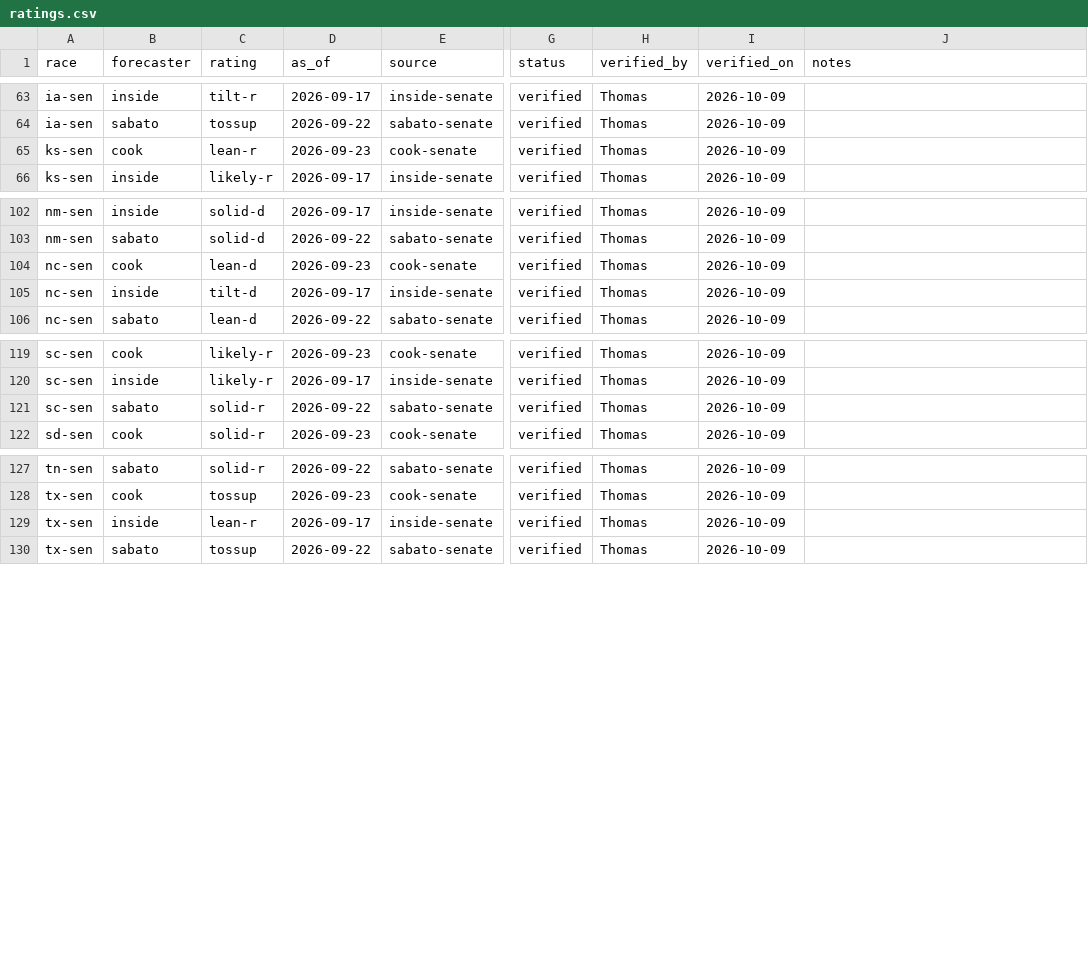
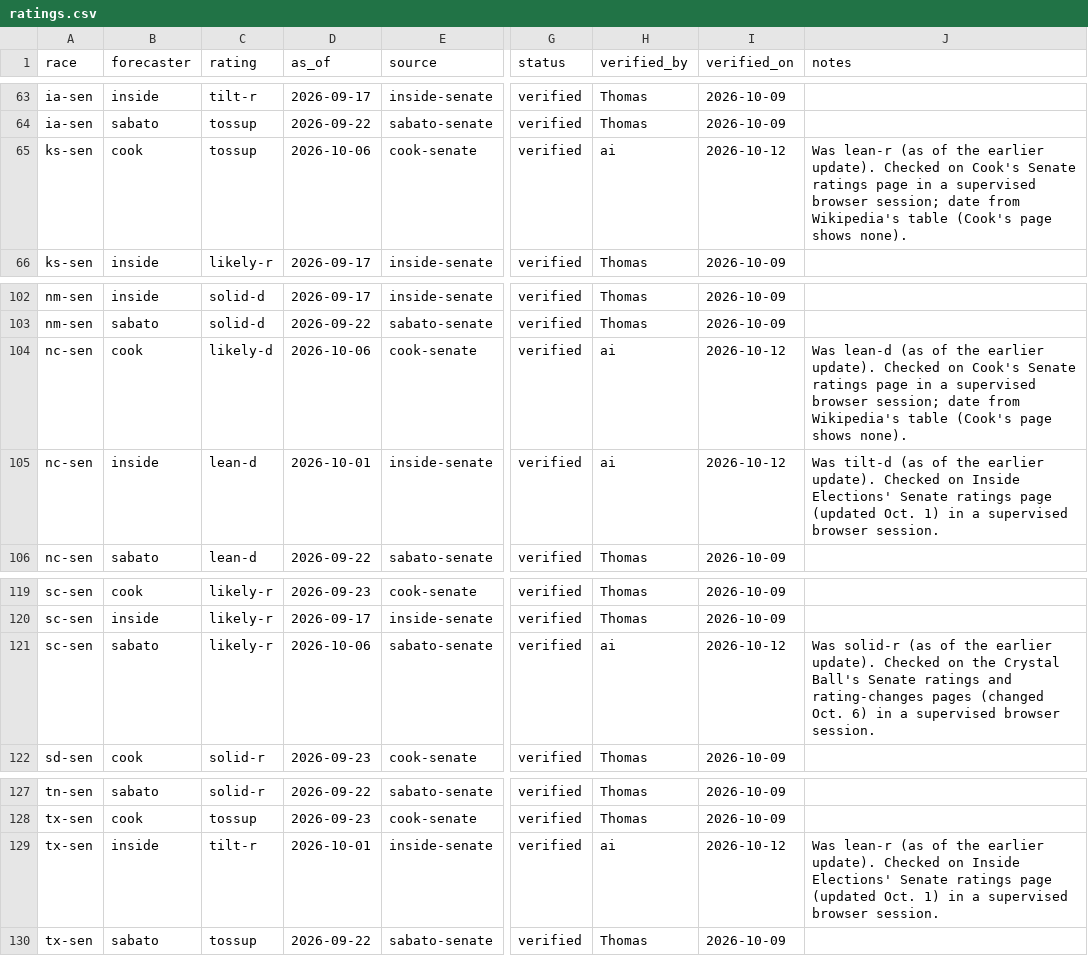
Before and after one commit to thomasdllrd1-ops/unspun, a CSV file: data/ratings.csv, drawn as a sheet; only a part is shown, gaps mark what is left out; the diff covers the shown part only; the diff names each change by its address in the sheet, - before the commit and + after, or states it on an @@ line.

```diff
--- a/data/ratings.csv
+++ b/data/ratings.csv
-C65 (rating): lean-r
+C65 (rating): tossup
-D65 (as_of): 2026-09-23
+D65 (as_of): 2026-10-06
-H65 (verified_by): Thomas
+H65 (verified_by): ai
-I65 (verified_on): 2026-10-09
+I65 (verified_on): 2026-10-12
-J65 (notes): (empty)
+J65 (notes): Was lean-r (as of the earlier update). Checked on Cook's Senate ratings page in a supervised browser session; date from Wikipedia's table (Cook's page shows none).
-C104 (rating): lean-d
+C104 (rating): likely-d
-D104 (as_of): 2026-09-23
+D104 (as_of): 2026-10-06
-H104:H105 (verified_by): Thomas
+H104:H105 (verified_by): ai
-I104:I105 (verified_on): 2026-10-09
+I104:I105 (verified_on): 2026-10-12
-J104 (notes): (empty)
+J104 (notes): Was lean-d (as of the earlier update). Checked on Cook's Senate ratings page in a supervised browser session; date from Wikipedia's table (Cook's page shows none).
-C105 (rating): tilt-d
+C105 (rating): lean-d
-D105 (as_of): 2026-09-17
+D105 (as_of): 2026-10-01
-J105 (notes): (empty)
+J105 (notes): Was tilt-d (as of the earlier update). Checked on Inside Elections' Senate ratings page (updated Oct. 1) in a supervised browser session.
-C121 (rating): solid-r
+C121 (rating): likely-r
-D121 (as_of): 2026-09-22
+D121 (as_of): 2026-10-06
-H121 (verified_by): Thomas
+H121 (verified_by): ai
-I121 (verified_on): 2026-10-09
+I121 (verified_on): 2026-10-12
-J121 (notes): (empty)
+J121 (notes): Was solid-r (as of the earlier update). Checked on the Crystal Ball's Senate ratings and rating-changes pages (changed Oct. 6) in a supervised browser session.
-C129 (rating): lean-r
+C129 (rating): tilt-r
-D129 (as_of): 2026-09-17
+D129 (as_of): 2026-10-01
-H129 (verified_by): Thomas
+H129 (verified_by): ai
-I129 (verified_on): 2026-10-09
+I129 (verified_on): 2026-10-12
-J129 (notes): (empty)
+J129 (notes): Was lean-r (as of the earlier update). Checked on Inside Elections' Senate ratings page (updated Oct. 1) in a supervised browser session.
```
Also changed, not shown: 35 edited cells elsewhere in this file, 1 other file.
